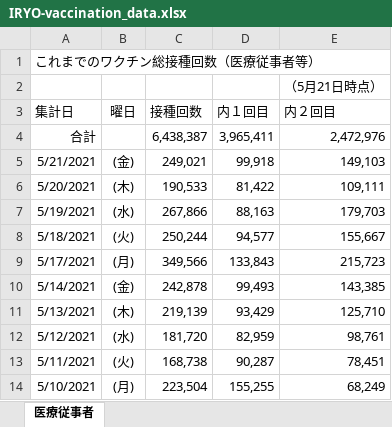
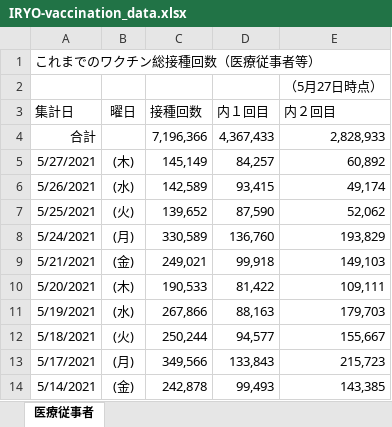
Before and after one commit to ekzemplaro/corona, an Excel workbook: vaccine_daily/IRYO-vaccination_data.xlsx, sheet 医療従事者, drawn as a sheet; only a part is shown; the shorter side is filled out with more unchanged rows; values as stored, in another font and other column widths than the file's, no borders; the diff names each change by its address in the sheet, - before the commit and + after, or states it on an @@ line.

```diff
--- a/vaccine_daily/IRYO-vaccination_data.xlsx (sheet 医療従事者)
+++ b/vaccine_daily/IRYO-vaccination_data.xlsx (sheet 医療従事者)
-E2 (内２回目): （5月21日時点）
+E2 (内２回目): （5月27日時点）
-C4 (接種回数): 6,438,387
+C4 (接種回数): 7,196,366
-D4 (内１回目): 3,965,411
+D4 (内１回目): 4,367,433
-E4 (内２回目): 2,472,976
+E4 (内２回目): 2,828,933
+row 5: 5/27/2021 | (木) | 145,149 | 84,257 | 60,892
+row 6: 5/26/2021 | (水) | 142,589 | 93,415 | 49,174
+row 7: 5/25/2021 | (火) | 139,652 | 87,590 | 52,062
+row 8: 5/24/2021 | (月) | 330,589 | 136,760 | 193,829
```
Also changed, not shown: vaccine_daily/KOREI-vaccination_data.xlsx, 7 other files.
